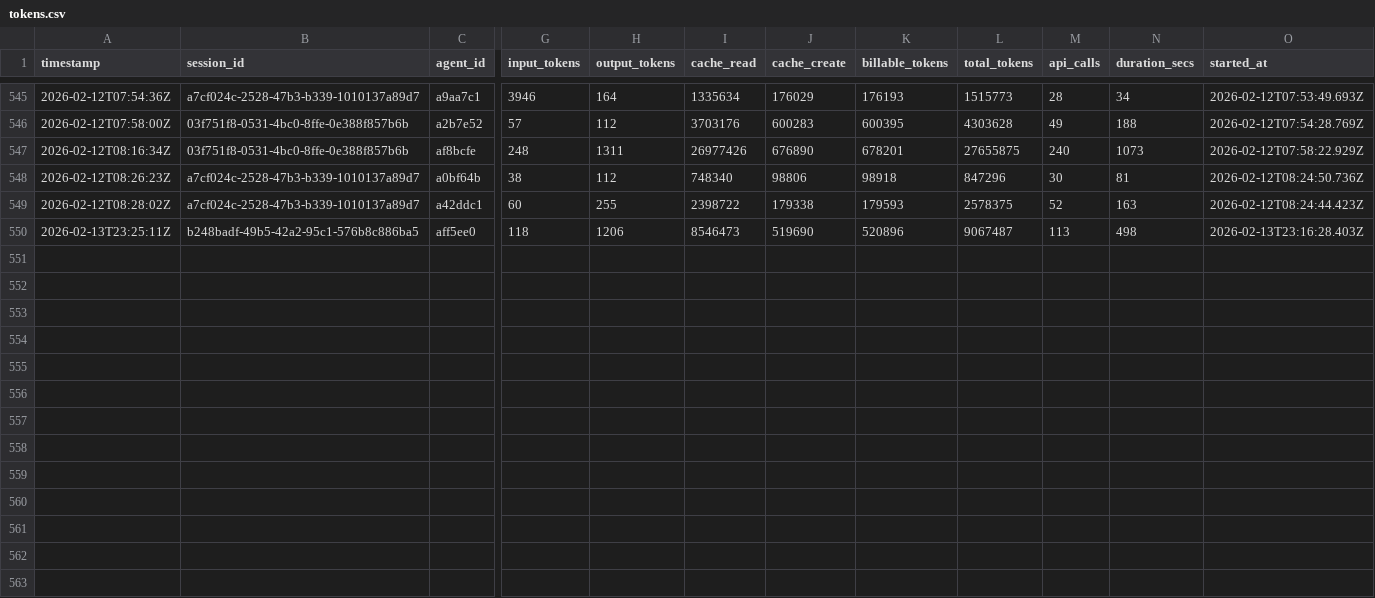
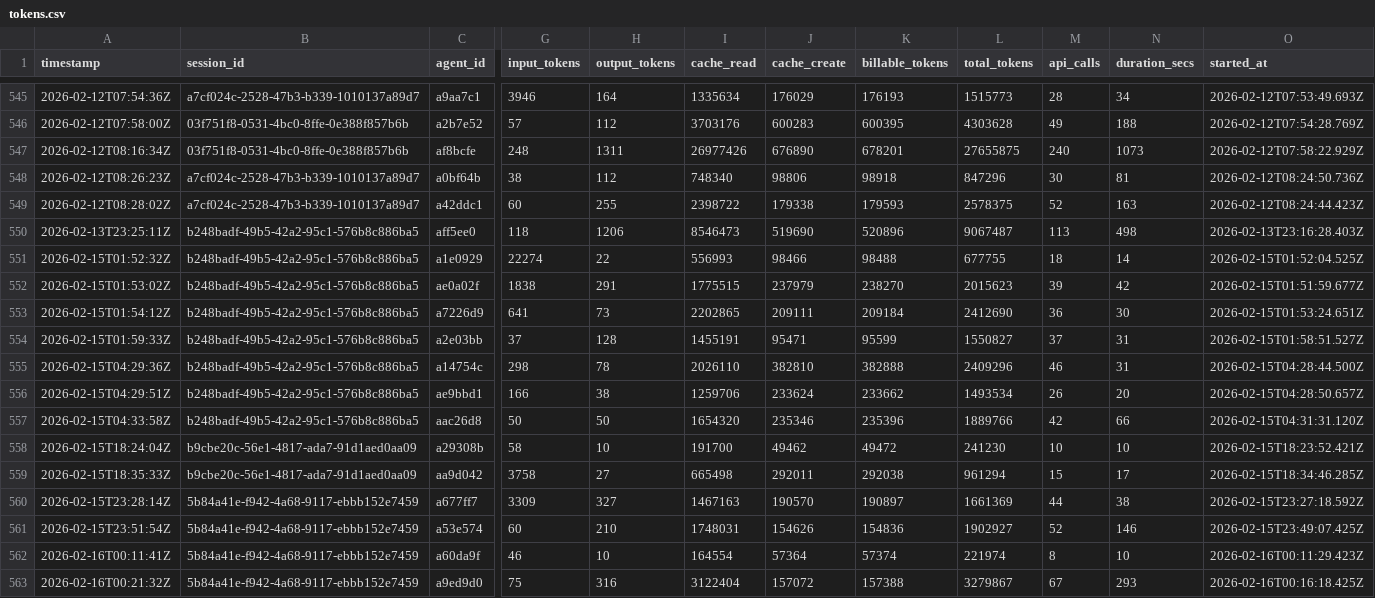
Before and after one commit to 5hdaniel/Mad, a CSV file: .claude/metrics/tokens.csv, drawn as a sheet; only a part is shown, gaps mark what is left out; rows hold the shown columns only; the diff names each change by its address in the sheet, - before the commit and + after, or states it on an @@ line.

```diff
--- a/.claude/metrics/tokens.csv
+++ b/.claude/metrics/tokens.csv
+row 551: 2026-02-15T01:52:32Z | b248badf-49b5-42a2-95c1-576b8c886ba5 | a1e0929 | 22274 | 22 | 556993 | 98466 | 98488 | 677755 | 18 | 14 | 2026-02-15T01:52:04.525Z
+row 552: 2026-02-15T01:53:02Z | b248badf-49b5-42a2-95c1-576b8c886ba5 | ae0a02f | 1838 | 291 | 1775515 | 237979 | 238270 | 2015623 | 39 | 42 | 2026-02-15T01:51:59.677Z
+row 553: 2026-02-15T01:54:12Z | b248badf-49b5-42a2-95c1-576b8c886ba5 | a7226d9 | 641 | 73 | 2202865 | 209111 | 209184 | 2412690 | 36 | 30 | 2026-02-15T01:53:24.651Z
+row 554: 2026-02-15T01:59:33Z | b248badf-49b5-42a2-95c1-576b8c886ba5 | a2e03bb | 37 | 128 | 1455191 | 95471 | 95599 | 1550827 | 37 | 31 | 2026-02-15T01:58:51.527Z
+row 555: 2026-02-15T04:29:36Z | b248badf-49b5-42a2-95c1-576b8c886ba5 | a14754c | 298 | 78 | 2026110 | 382810 | 382888 | 2409296 | 46 | 31 | 2026-02-15T04:28:44.500Z
+row 556: 2026-02-15T04:29:51Z | b248badf-49b5-42a2-95c1-576b8c886ba5 | ae9bbd1 | 166 | 38 | 1259706 | 233624 | 233662 | 1493534 | 26 | 20 | 2026-02-15T04:28:50.657Z
+row 557: 2026-02-15T04:33:58Z | b248badf-49b5-42a2-95c1-576b8c886ba5 | aac26d8 | 50 | 50 | 1654320 | 235346 | 235396 | 1889766 | 42 | 66 | 2026-02-15T04:31:31.120Z
+row 558: 2026-02-15T18:24:04Z | b9cbe20c-56e1-4817-ada7-91d1aed0aa09 | a29308b | 58 | 10 | 191700 | 49462 | 49472 | 241230 | 10 | 10 | 2026-02-15T18:23:52.421Z
+row 559: 2026-02-15T18:35:33Z | b9cbe20c-56e1-4817-ada7-91d1aed0aa09 | aa9d042 | 3758 | 27 | 665498 | 292011 | 292038 | 961294 | 15 | 17 | 2026-02-15T18:34:46.285Z
+row 560: 2026-02-15T23:28:14Z | 5b84a41e-f942-4a68-9117-ebbb152e7459 | a677ff7 | 3309 | 327 | 1467163 | 190570 | 190897 | 1661369 | 44 | 38 | 2026-02-15T23:27:18.592Z
+row 561: 2026-02-15T23:51:54Z | 5b84a41e-f942-4a68-9117-ebbb152e7459 | a53e574 | 60 | 210 | 1748031 | 154626 | 154836 | 1902927 | 52 | 146 | 2026-02-15T23:49:07.425Z
+row 562: 2026-02-16T00:11:41Z | 5b84a41e-f942-4a68-9117-ebbb152e7459 | a60da9f | 46 | 10 | 164554 | 57364 | 57374 | 221974 | 8 | 10 | 2026-02-16T00:11:29.423Z
+row 563: 2026-02-16T00:21:32Z | 5b84a41e-f942-4a68-9117-ebbb152e7459 | a9ed9d0 | 75 | 316 | 3122404 | 157072 | 157388 | 3279867 | 67 | 293 | 2026-02-16T00:16:18.425Z
```
Also changed, not shown: .claude/plans/backlog/data/backlog.csv, 9 other files.
